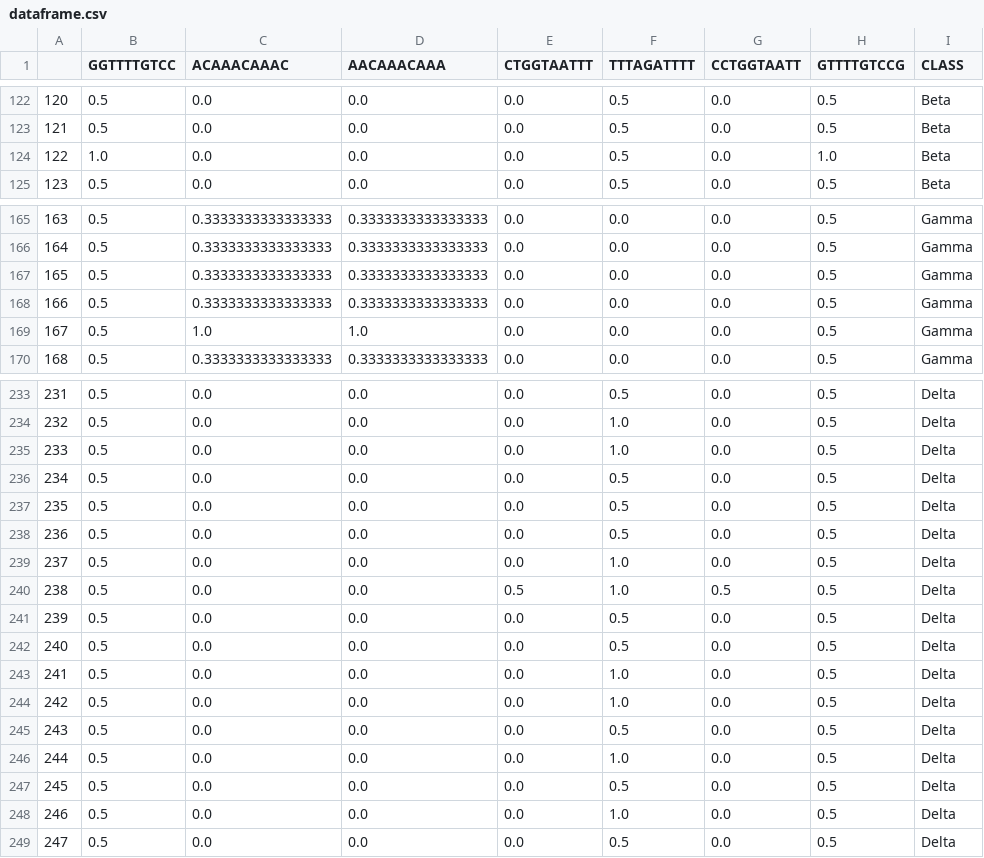
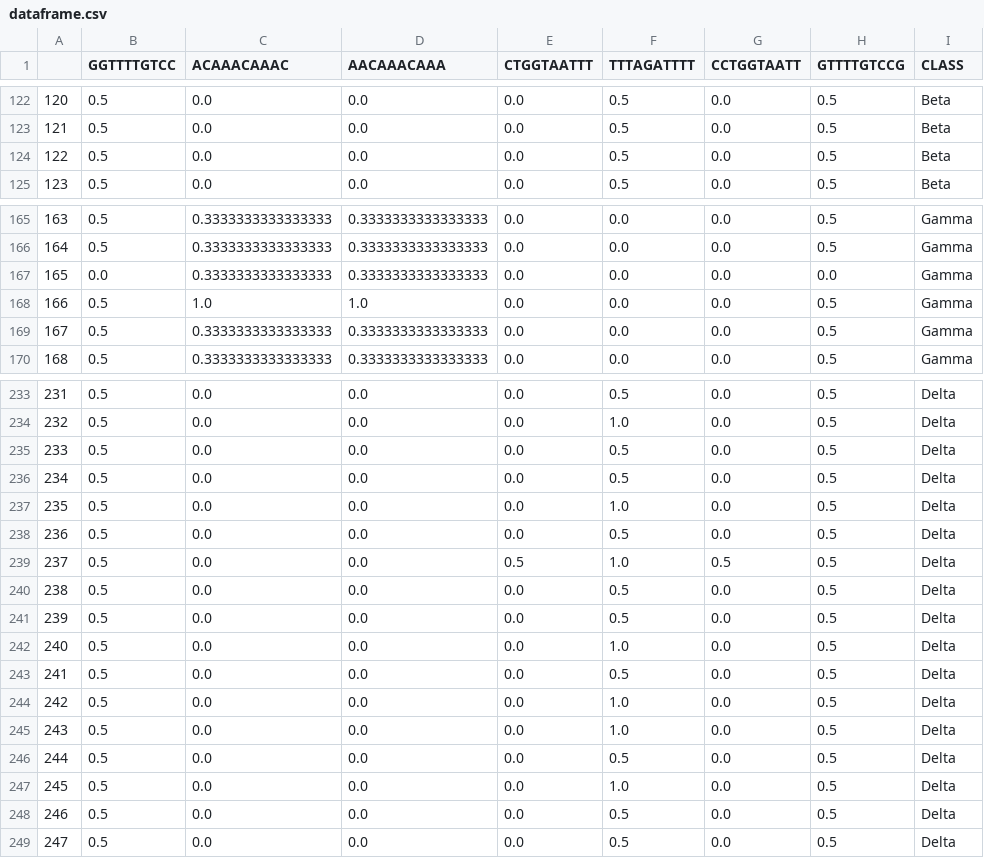
Before and after one commit to omatheuspimenta/GRAMEP, a CSV file: data/output/classify/results/dataframe.csv, drawn as a sheet; only a part is shown, gaps mark what is left out; the diff covers the shown part only.

```diff
--- a/data/output/classify/results/dataframe.csv
+++ b/data/output/classify/results/dataframe.csv
@@ -123,3 +123,3 @@
 121,0.5,0.0,0.0,0.0,0.5,0.0,0.5,Beta
-122,1.0,0.0,0.0,0.0,0.5,0.0,1.0,Beta
+122,0.5,0.0,0.0,0.0,0.5,0.0,0.5,Beta
 123,0.5,0.0,0.0,0.0,0.5,0.0,0.5,Beta
@@ -166,5 +166,5 @@
 164,0.5,0.3333333333333333,0.3333333333333333,0.0,0.0,0.0,0.5,Gamma
-165,0.5,0.3333333333333333,0.3333333333333333,0.0,0.0,0.0,0.5,Gamma
-166,0.5,0.3333333333333333,0.3333333333333333,0.0,0.0,0.0,0.5,Gamma
-167,0.5,1.0,1.0,0.0,0.0,0.0,0.5,Gamma
+165,0.0,0.3333333333333333,0.3333333333333333,0.0,0.0,0.0,0.0,Gamma
+166,0.5,1.0,1.0,0.0,0.0,0.0,0.5,Gamma
+167,0.5,0.3333333333333333,0.3333333333333333,0.0,0.0,0.0,0.5,Gamma
 168,0.5,0.3333333333333333,0.3333333333333333,0.0,0.0,0.0,0.5,Gamma
@@ -234,16 +234,16 @@
 232,0.5,0.0,0.0,0.0,1.0,0.0,0.5,Delta
-233,0.5,0.0,0.0,0.0,1.0,0.0,0.5,Delta
+233,0.5,0.0,0.0,0.0,0.5,0.0,0.5,Delta
 234,0.5,0.0,0.0,0.0,0.5,0.0,0.5,Delta
-235,0.5,0.0,0.0,0.0,0.5,0.0,0.5,Delta
+235,0.5,0.0,0.0,0.0,1.0,0.0,0.5,Delta
 236,0.5,0.0,0.0,0.0,0.5,0.0,0.5,Delta
-237,0.5,0.0,0.0,0.0,1.0,0.0,0.5,Delta
-238,0.5,0.0,0.0,0.5,1.0,0.5,0.5,Delta
+237,0.5,0.0,0.0,0.5,1.0,0.5,0.5,Delta
+238,0.5,0.0,0.0,0.0,0.5,0.0,0.5,Delta
 239,0.5,0.0,0.0,0.0,0.5,0.0,0.5,Delta
-240,0.5,0.0,0.0,0.0,0.5,0.0,0.5,Delta
-241,0.5,0.0,0.0,0.0,1.0,0.0,0.5,Delta
+240,0.5,0.0,0.0,0.0,1.0,0.0,0.5,Delta
+241,0.5,0.0,0.0,0.0,0.5,0.0,0.5,Delta
 242,0.5,0.0,0.0,0.0,1.0,0.0,0.5,Delta
-243,0.5,0.0,0.0,0.0,0.5,0.0,0.5,Delta
-244,0.5,0.0,0.0,0.0,1.0,0.0,0.5,Delta
-245,0.5,0.0,0.0,0.0,0.5,0.0,0.5,Delta
-246,0.5,0.0,0.0,0.0,1.0,0.0,0.5,Delta
+243,0.5,0.0,0.0,0.0,1.0,0.0,0.5,Delta
+244,0.5,0.0,0.0,0.0,0.5,0.0,0.5,Delta
+245,0.5,0.0,0.0,0.0,1.0,0.0,0.5,Delta
+246,0.5,0.0,0.0,0.0,0.5,0.0,0.5,Delta
 247,0.5,0.0,0.0,0.0,0.5,0.0,0.5,Delta
```
Also changed, not shown: 35 edited cells elsewhere in this file, data/output/mutations/Alpha/Alpha_FreqExclusiveKmers.csv, data/output/mutations/Alpha/Alpha_report.csv, 28 other files.
